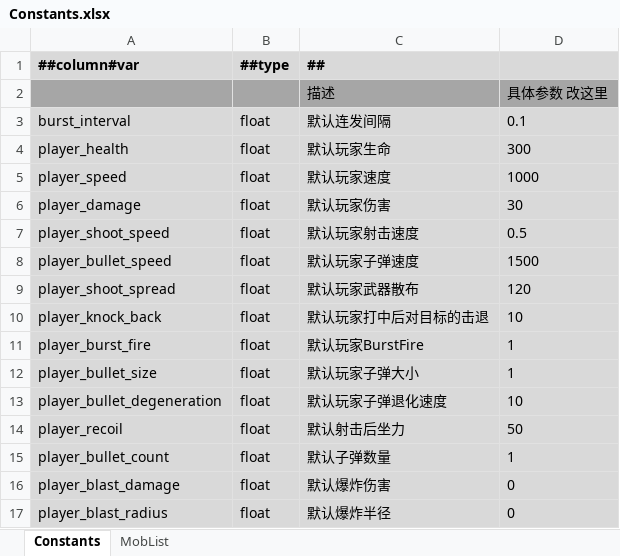
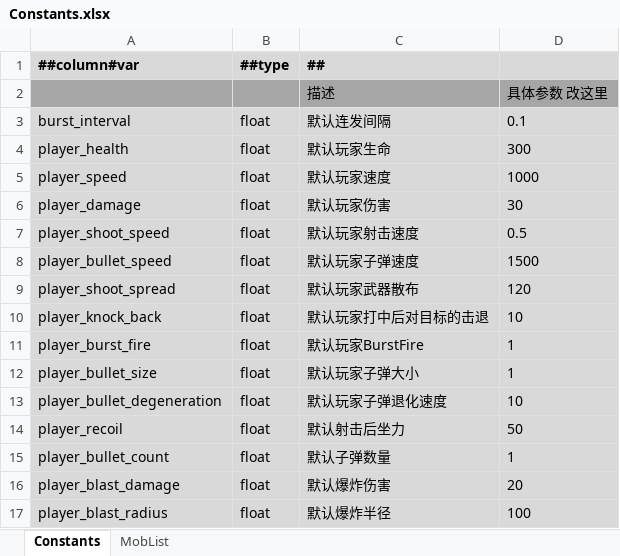
Before and after one commit to Abab-bk/NovaDrift, an Excel workbook: Tools/Luban/Datas/Constants.xlsx, sheet Constants, drawn as a sheet; values as stored, in another font and other column widths than the file's, no borders; the diff names each change by its address in the sheet, - before the commit and + after, or states it on an @@ line.

```diff
--- a/Tools/Luban/Datas/Constants.xlsx (sheet Constants)
+++ b/Tools/Luban/Datas/Constants.xlsx (sheet Constants)
-D16: 0
+D16: 20
-D17: 0
+D17: 100
```
Also changed, not shown: Tools/Luban/Datas/Abilities.xlsx, 13 other files.
